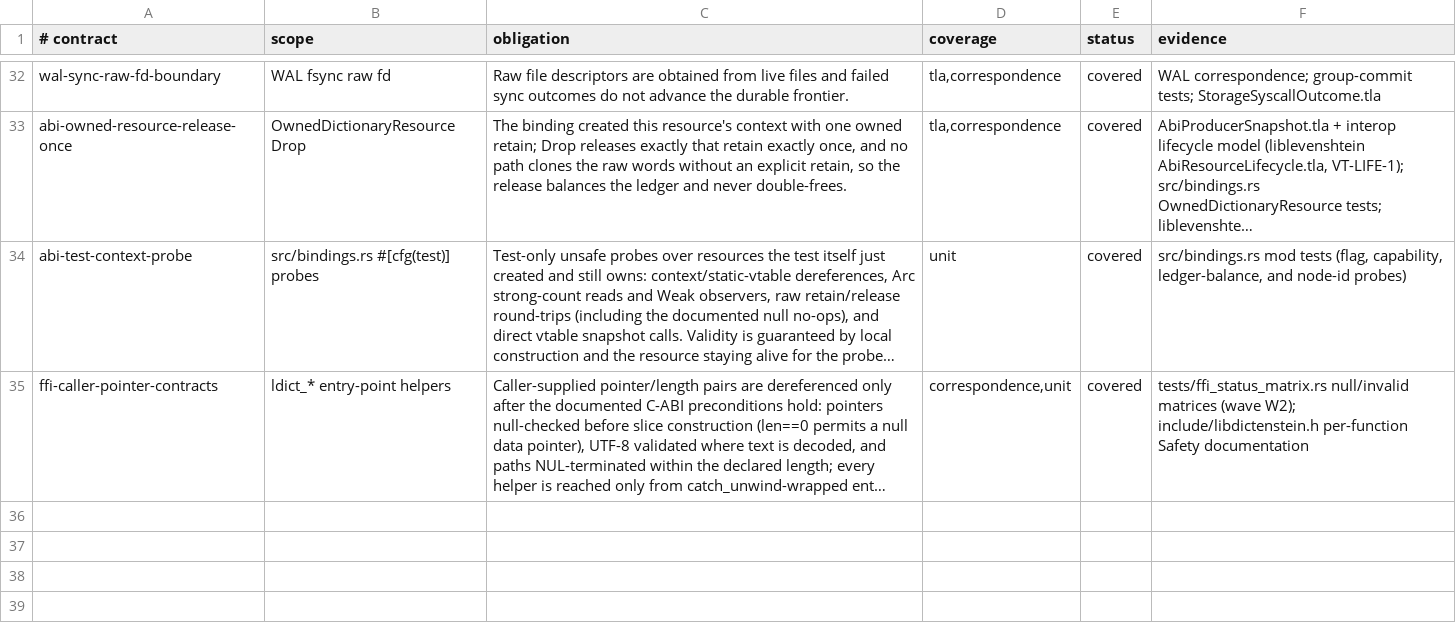
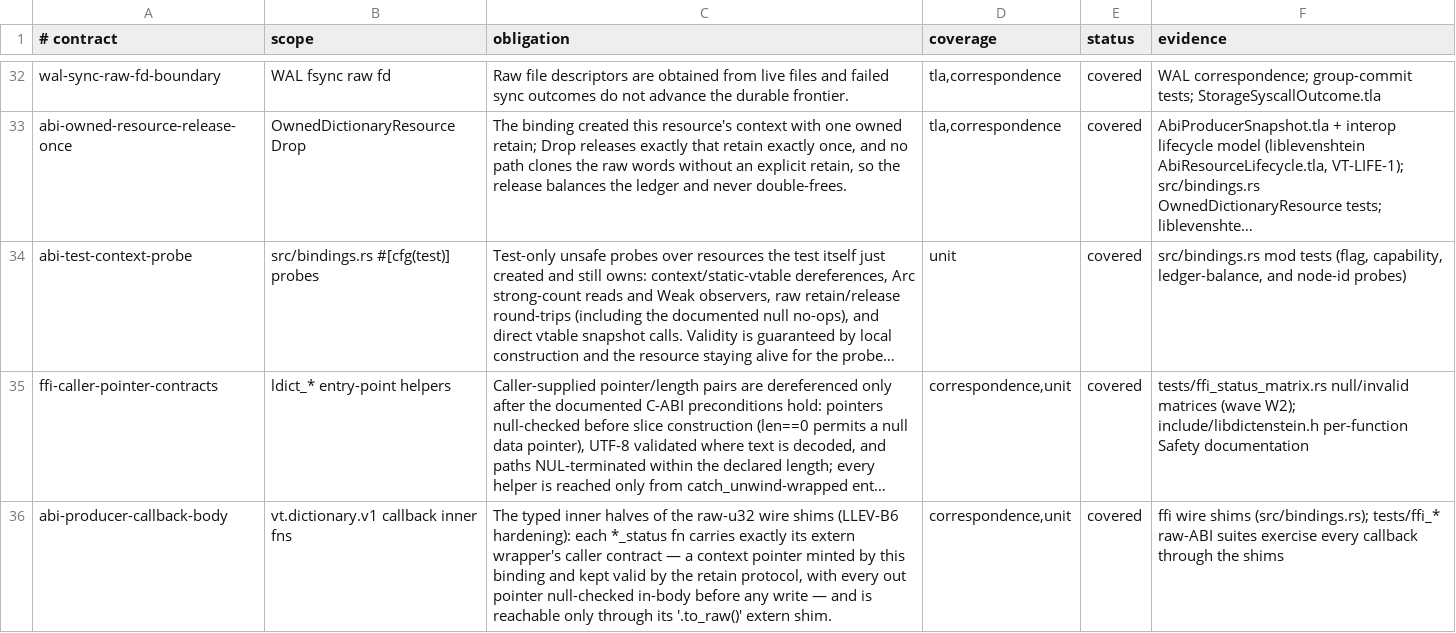
Before and after one commit to vinary-tree/libdictenstein, a TSV file: formal-verification/UNSAFE_CONTRACTS.tsv, drawn as a sheet; only a part is shown, gaps mark what is left out; long unchanged cells end in …; the diff names each change by its address in the sheet, - before the commit and + after, or states it on an @@ line.

```diff
--- a/formal-verification/UNSAFE_CONTRACTS.tsv
+++ b/formal-verification/UNSAFE_CONTRACTS.tsv
+row 36: abi-producer-callback-body | vt.dictionary.v1 callback inner fns | The typed inner halves of the raw-u32 wire shims (LLEV-B6 hardening): each *_status fn carries exactly its extern wrapper's caller contract — a context pointer minted by this binding and kept valid by the retain protocol, with every out pointer null-checked in-body before any write — and is reachable only through its '.to_raw()' extern shim. | correspondence,unit | covered | ffi wire shims (src/bindings.rs); tests/ffi_* raw-ABI suites exercise every callback through the shims
```
Also changed, not shown: formal-verification/UNSAFE_INVENTORY.tsv.
